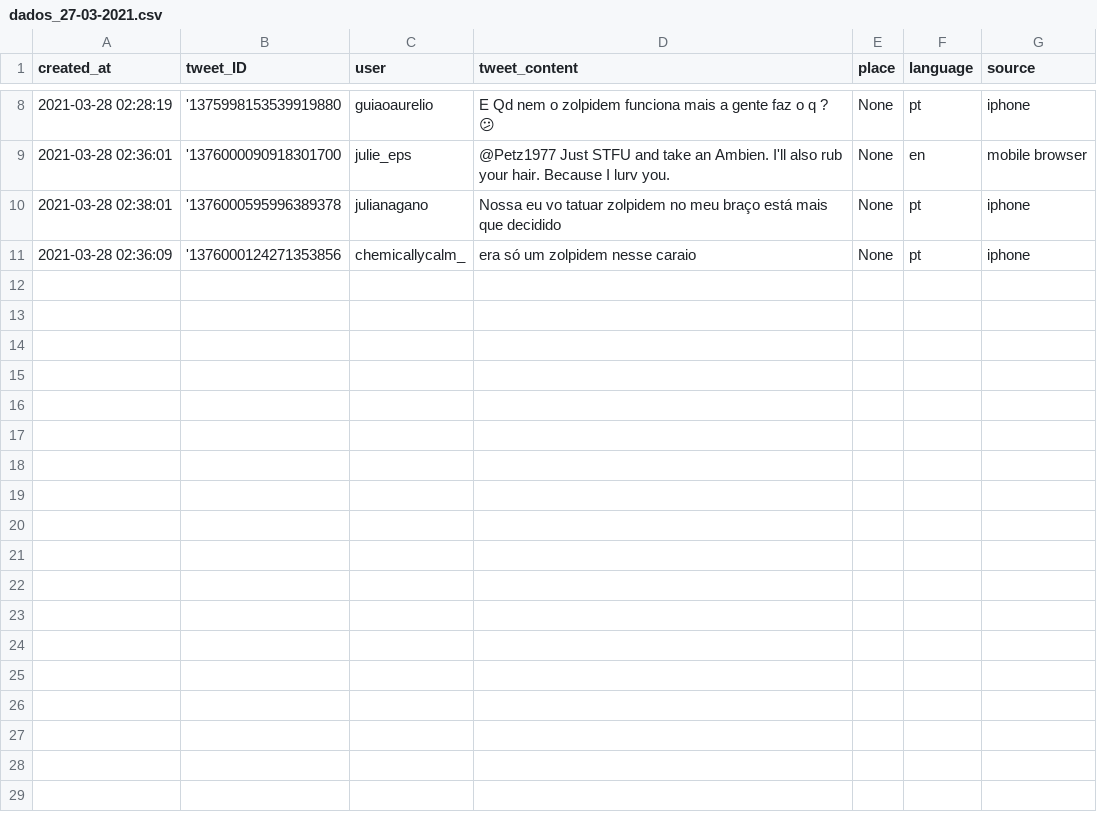
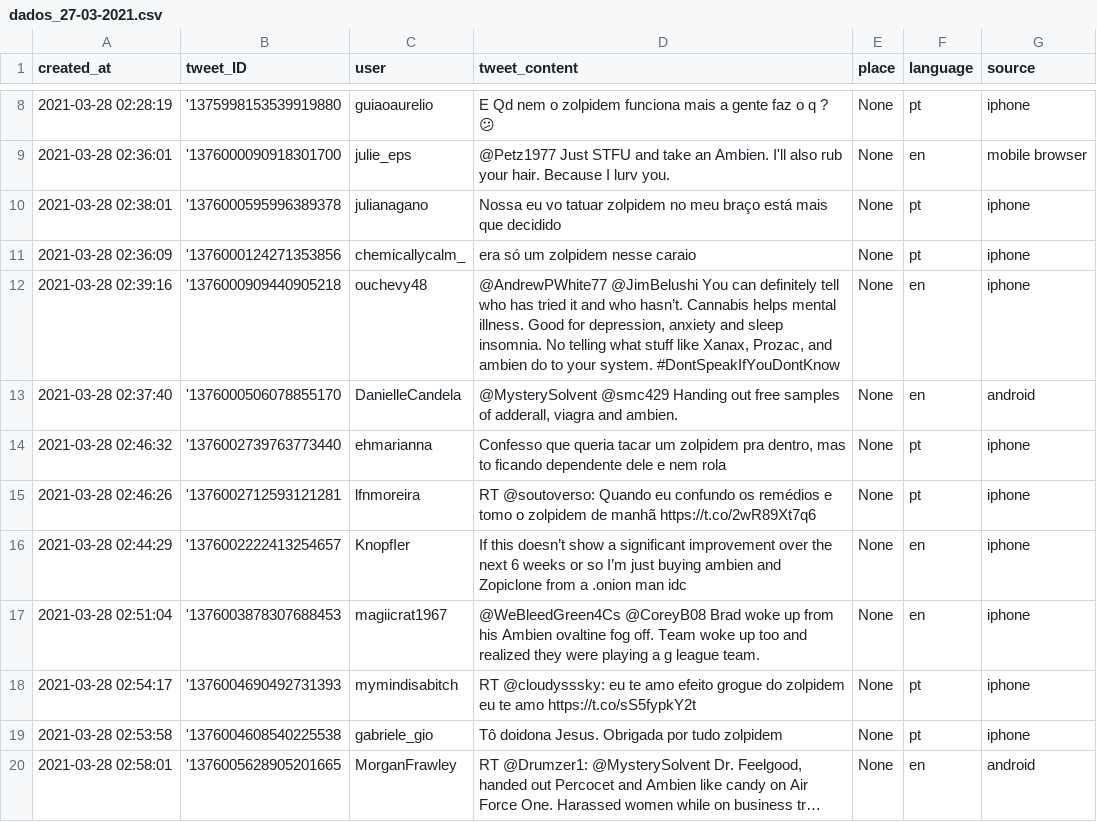
Before and after one commit to minhadona/retweet-bot, a CSV file: bot_files/exported_data/dados_27-03-2021.csv, drawn as a sheet; only a part is shown, gaps mark what is left out.

```diff
--- a/bot_files/exported_data/dados_27-03-2021.csv
+++ b/bot_files/exported_data/dados_27-03-2021.csv
@@ -11 +11,10 @@ created_at,tweet_ID,user,tweet_content,place,language,source
 2021-03-28 02:36:09,'1376000124271353856,chemicallycalm_,era só um zolpidem nesse caraio,None,pt,iphone
+2021-03-28 02:39:16,'1376000909440905218,ouchevy48,"@AndrewPWhite77 @JimBelushi You can definitely tell who has tried it and who hasn’t.  Cannabis helps mental illness.  Good for depression, anxiety and sleep insomnia.  No telling what stuff like Xanax, Prozac, and ambien do to your system. #DontSpeakIfYouDontKnow",None,en,iphone
+2021-03-28 02:37:40,'1376000506078855170,DanielleCandela,"@MysterySolvent @smc429 Handing out free samples of adderall, viagra and ambien.",None,en,android
+2021-03-28 02:46:32,'1376002739763773440,ehmarianna,"Confesso que queria tacar um zolpidem pra dentro, mas to ficando dependente dele e nem rola",None,pt,iphone
+2021-03-28 02:46:26,'1376002712593121281,lfnmoreira,RT @soutoverso: Quando eu confundo os remédios e tomo o zolpidem de manhã  https://t.co/2wR89Xt7q6,None,pt,iphone
+2021-03-28 02:44:29,'1376002222413254657,KnopfIer,If this doesn’t show a significant improvement over the next 6 weeks or so I’m just buying ambien and Zopiclone from a .onion man idc,None,en,iphone
+2021-03-28 02:51:04,'1376003878307688453,magiicrat1967,@WeBleedGreen4Cs @CoreyB08 Brad woke up from his Ambien ovaltine fog off. Team woke up too and realized they were playing a g league team.,None,en,iphone
+2021-03-28 02:54:17,'1376004690492731393,mymindisabitch,RT @cloudysssky: eu te amo efeito grogue do zolpidem eu te amo https://t.co/sS5fypkY2t,None,pt,iphone
+2021-03-28 02:53:58,'1376004608540225538,gabriele_gio,Tô doidona Jesus. Obrigada por tudo zolpidem,None,pt,iphone
+2021-03-28 02:58:01,'1376005628905201665,MorganFrawley,"RT @Drumzer1: @MysterySolvent Dr. Feelgood, handed out Percocet and Ambien like candy on Air Force One. Harassed women while on business tr…",None,en,android
```
Also changed, not shown: 3 other files.
